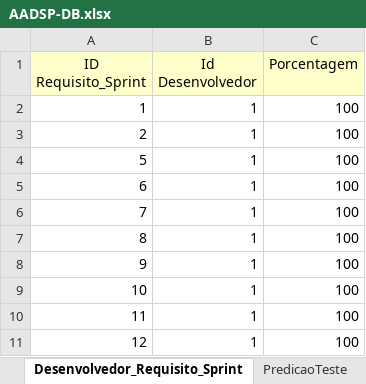
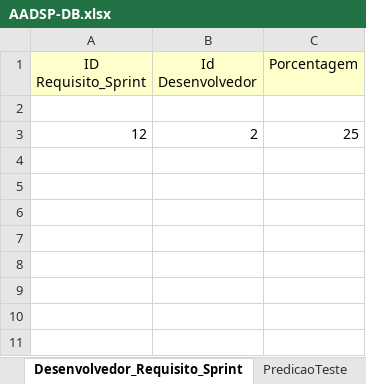
Before and after one commit to vitorssantana/T-AADSP-Test, an Excel workbook: AADSP-DB.xlsx, sheet Desenvolvedor_Requisito_Sprint, drawn as a sheet; values as stored, in another font and other column widths than the file's, no borders; removed rows and columns are numbered as before the commit, all else as after; the diff names each change by its address in the sheet, - before the commit and + after, or states it on an @@ line.

```diff
--- a/AADSP-DB.xlsx (sheet Desenvolvedor_Requisito_Sprint)
+++ b/AADSP-DB.xlsx (sheet Desenvolvedor_Requisito_Sprint)
-row 2: 1 | 1 | 100
+row 2: (empty)
-row 3: 2 | 1 | 100
-row 4: 5 | 1 | 100
-row 5: 6 | 1 | 100
-row 6: 7 | 1 | 100
-row 7: 8 | 1 | 100
-row 8: 9 | 1 | 100
-row 9: 10 | 1 | 100
-row 10: 11 | 1 | 100
-B3 (Id Desenvolvedor): 1
+B3 (Id Desenvolvedor): 2
-C3 (Porcentagem): 100
+C3 (Porcentagem): 25
```
Also changed, not shown: sheet Sprint, sheet Desenvolvedor, sheet Status_Casos_Teste, sheet Requisito_Sprint, 22 other files.
